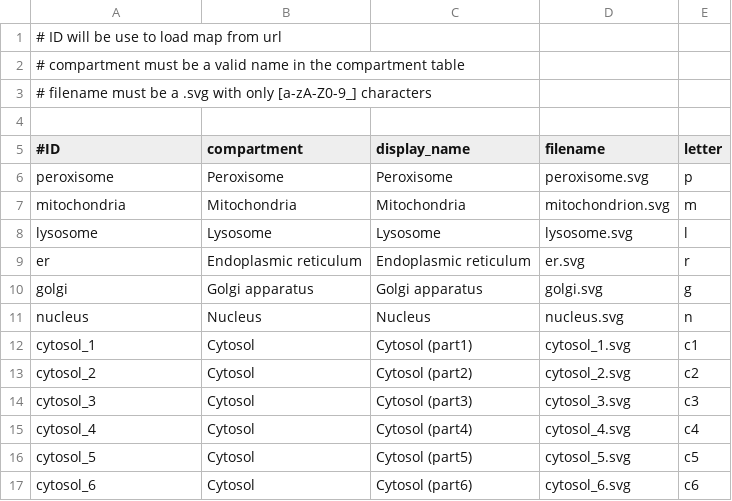
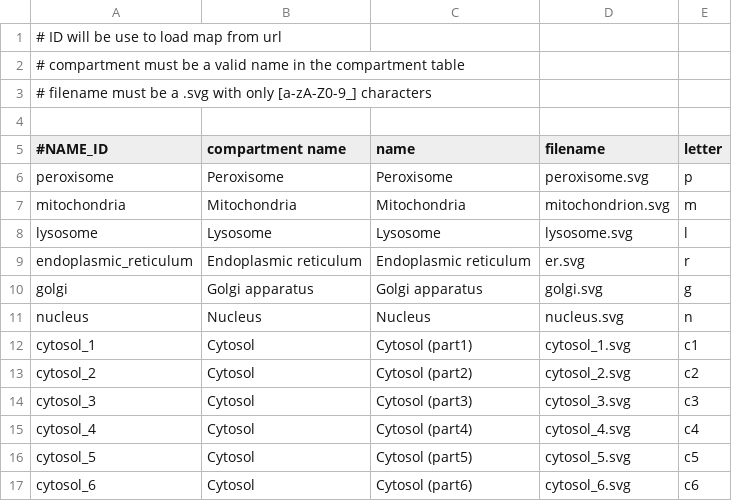
Before and after one commit to fossabot/MetabolicAtlas, a TSV file: backend/database_generation/example/hmr2_compartmentSVG.tsv, drawn as a sheet.

Commit message:
feat: refactor django model, add 'name_id' for subsystem and compartment
name_id is use to request data from the back-end and the front-end

- allows list of subsystems without 'system' annotation in the map-viewer

```diff
--- a/backend/database_generation/example/hmr2_compartmentSVG.tsv
+++ b/backend/database_generation/example/hmr2_compartmentSVG.tsv
@@ -4,3 +4,3 @@
 
-#ID	compartment	display_name	filename	letter
+#NAME_ID	compartment name	name	filename	letter
 peroxisome	Peroxisome	Peroxisome	peroxisome.svg	p
@@ -8,3 +8,3 @@ mitochondria	Mitochondria	Mitochondria	mitochondrion.svg	m
 lysosome	Lysosome	Lysosome	lysosome.svg	l
-er	Endoplasmic reticulum	Endoplasmic reticulum	er.svg	r
+endoplasmic_reticulum	Endoplasmic reticulum	Endoplasmic reticulum	er.svg	r
 golgi	Golgi apparatus	Golgi apparatus	golgi.svg	g
```
Also changed, not shown: backend/database_generation/example/hmr2_subsystemSVG.tsv, 15 other files.
